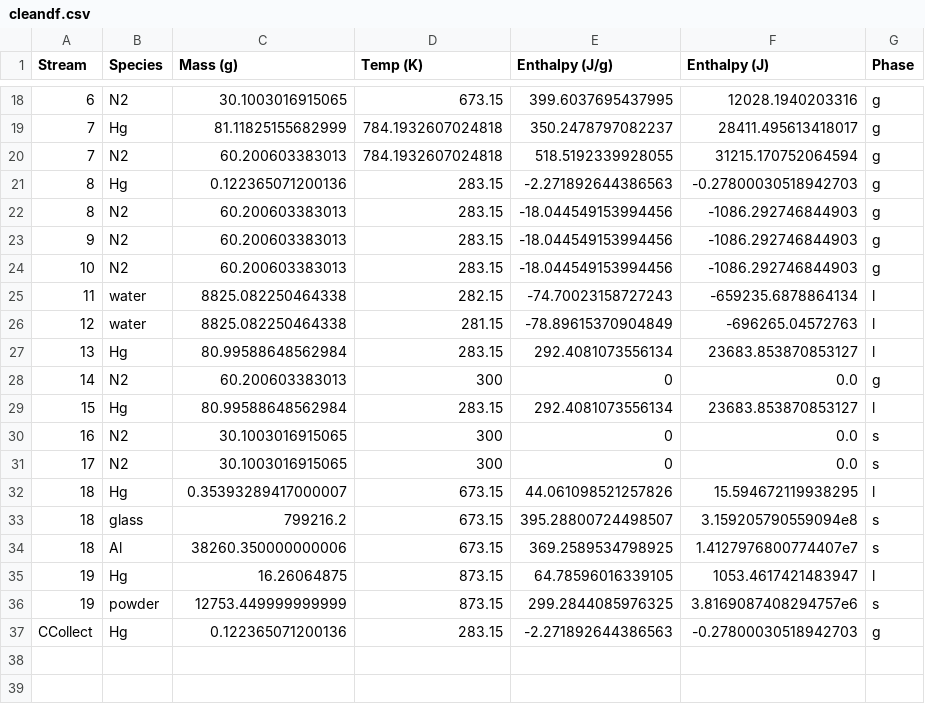
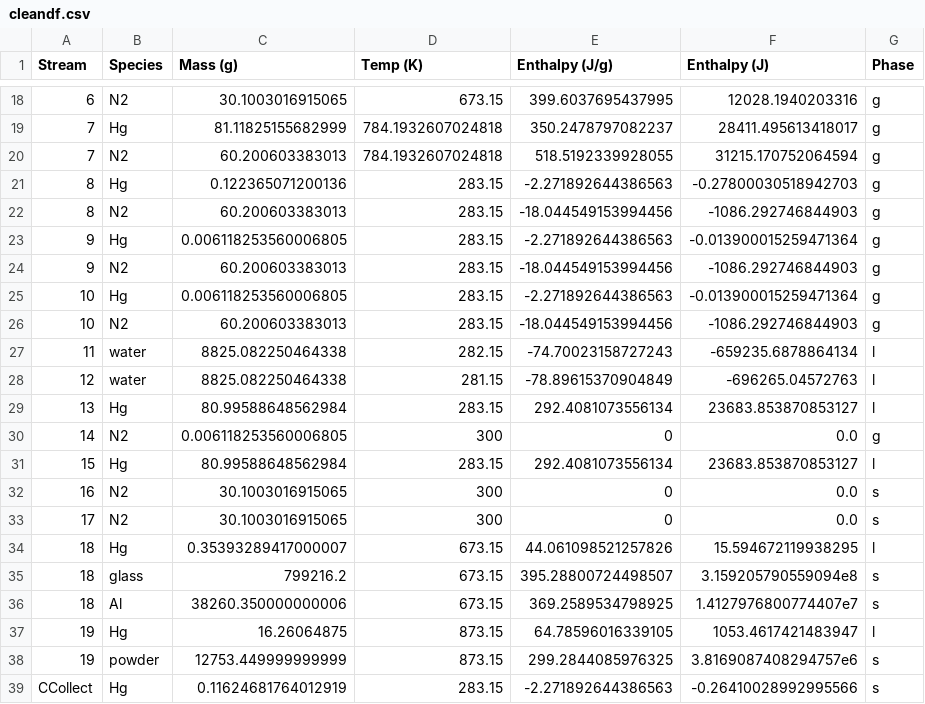
Before and after one commit to Jarrod-Angove/mate464-calc, a CSV file: cleandf.csv, drawn as a sheet; only a part is shown, gaps mark what is left out.

```diff
--- a/cleandf.csv
+++ b/cleandf.csv
@@ -22,3 +22,5 @@ Stream,Species,Mass (g),Temp (K),Enthalpy (J/g),Enthalpy (J),Phase
 8,N2,60.200603383013,283.15,-18.044549153994456,-1086.292746844903,g
+9,Hg,0.006118253560006805,283.15,-2.271892644386563,-0.013900015259471364,g
 9,N2,60.200603383013,283.15,-18.044549153994456,-1086.292746844903,g
+10,Hg,0.006118253560006805,283.15,-2.271892644386563,-0.013900015259471364,g
 10,N2,60.200603383013,283.15,-18.044549153994456,-1086.292746844903,g
@@ -27,3 +29,3 @@ Stream,Species,Mass (g),Temp (K),Enthalpy (J/g),Enthalpy (J),Phase
 13,Hg,80.99588648562984,283.15,292.4081073556134,23683.853870853127,l
-14,N2,60.200603383013,300,0,0.0,g
+14,N2,0.006118253560006805,300,0,0.0,g
 15,Hg,80.99588648562984,283.15,292.4081073556134,23683.853870853127,l
@@ -36,2 +38,2 @@ Stream,Species,Mass (g),Temp (K),Enthalpy (J/g),Enthalpy (J),Phase
 19,powder,12753.449999999999,873.15,299.2844085976325,3.8169087408294757e6,s
-CCollect,Hg,0.122365071200136,283.15,-2.271892644386563,-0.27800030518942703,g
+CCollect,Hg,0.11624681764012919,283.15,-2.271892644386563,-0.26410028992995566,s
```
Also changed, not shown: system_results.csv, 1 other file.
